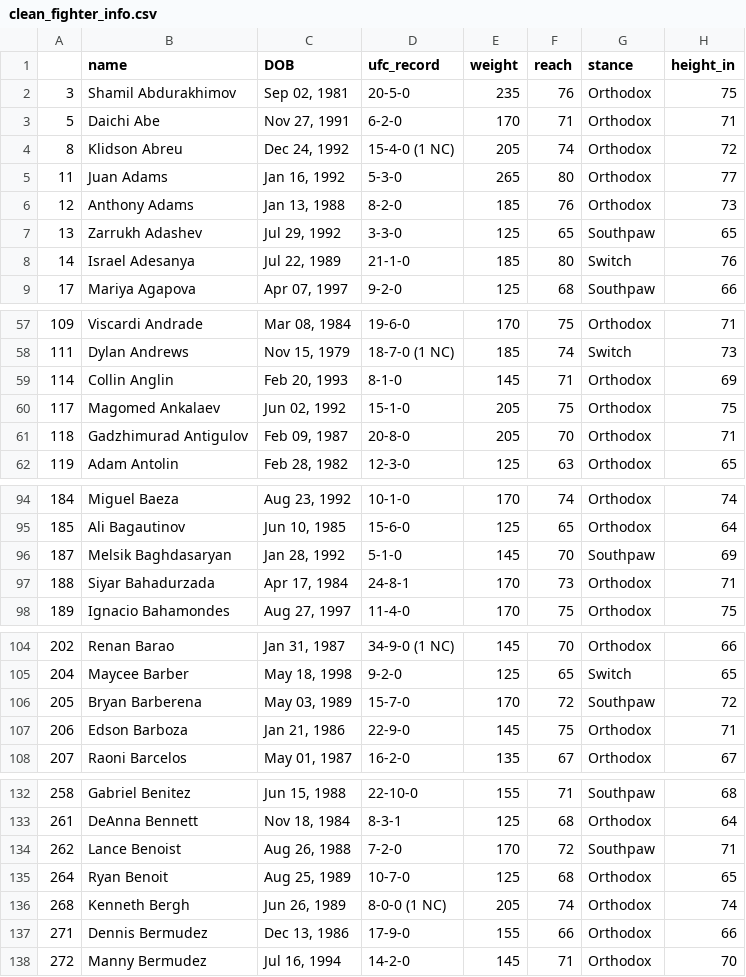
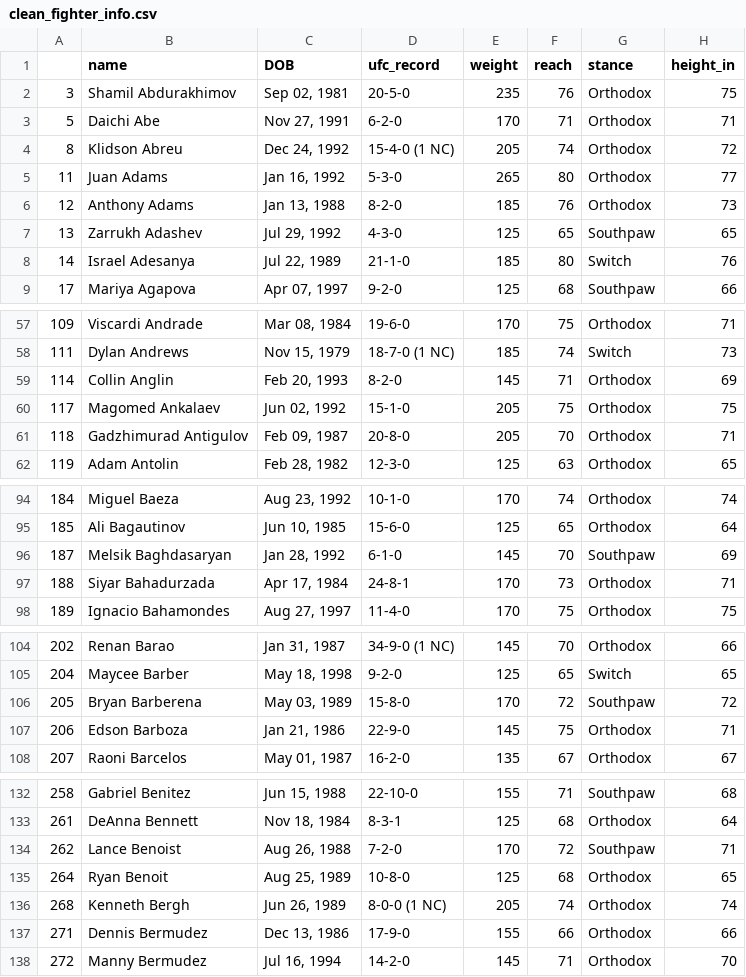
Before and after one commit to a925sw/ufc_stats, a CSV file: data/clean_fighter_info.csv, drawn as a sheet; only a part is shown, gaps mark what is left out; the diff covers the shown part only.

```diff
--- a/data/clean_fighter_info.csv
+++ b/data/clean_fighter_info.csv
@@ -6,3 +6,3 @@
 12,Anthony Adams," Jan 13, 1988", 8-2-0,185,76,Orthodox,73
-13,Zarrukh Adashev," Jul 29, 1992", 3-3-0,125,65,Southpaw,65
+13,Zarrukh Adashev," Jul 29, 1992", 4-3-0,125,65,Southpaw,65
 14,Israel Adesanya," Jul 22, 1989", 21-1-0,185,80,Switch,76
@@ -58,3 +58,3 @@
 111,Dylan Andrews," Nov 15, 1979", 18-7-0 (1 NC),185,74,Switch,73
-114,Collin Anglin," Feb 20, 1993", 8-1-0,145,71,Orthodox,69
+114,Collin Anglin," Feb 20, 1993", 8-2-0,145,71,Orthodox,69
 117,Magomed Ankalaev," Jun 02, 1992", 15-1-0,205,75,Orthodox,75
@@ -95,3 +95,3 @@
 185,Ali Bagautinov," Jun 10, 1985", 15-6-0,125,65,Orthodox,64
-187,Melsik Baghdasaryan," Jan 28, 1992", 5-1-0,145,70,Southpaw,69
+187,Melsik Baghdasaryan," Jan 28, 1992", 6-1-0,145,70,Southpaw,69
 188,Siyar Bahadurzada," Apr 17, 1984", 24-8-1,170,73,Orthodox,71
@@ -105,3 +105,3 @@
 204,Maycee Barber," May 18, 1998", 9-2-0,125,65,Switch,65
-205,Bryan Barberena," May 03, 1989", 15-7-0,170,72,Southpaw,72
+205,Bryan Barberena," May 03, 1989", 15-8-0,170,72,Southpaw,72
 206,Edson Barboza," Jan 21, 1986", 22-9-0,145,75,Orthodox,71
@@ -134,3 +134,3 @@
 262,Lance Benoist," Aug 26, 1988", 7-2-0,170,72,Southpaw,71
-264,Ryan Benoit," Aug 25, 1989", 10-7-0,125,68,Orthodox,65
+264,Ryan Benoit," Aug 25, 1989", 10-8-0,125,68,Orthodox,65
 268,Kenneth Bergh," Jun 26, 1989", 8-0-0 (1 NC),205,74,Orthodox,74
```
Also changed, not shown: 15 edited cells elsewhere in this file, data/career_fighter_stats.csv, data/future_fights_data.csv, 15 other files.
